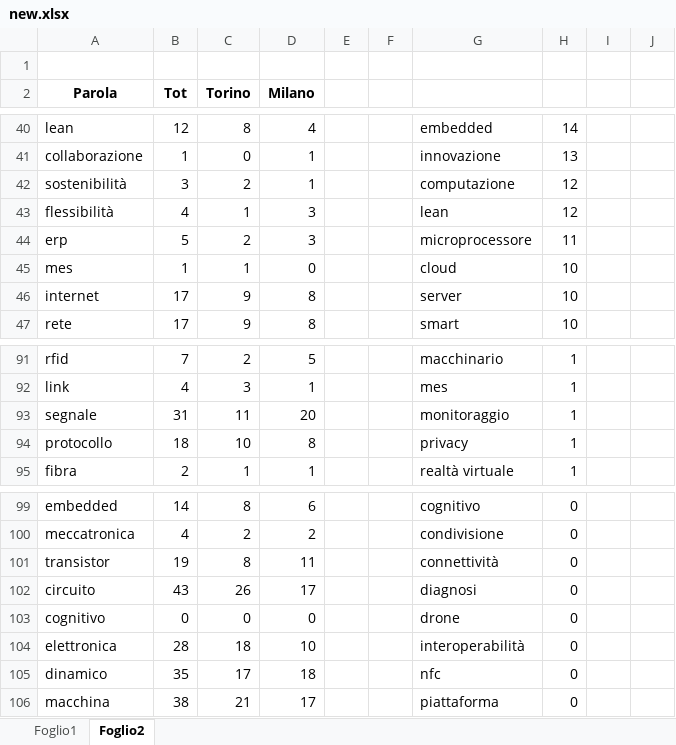
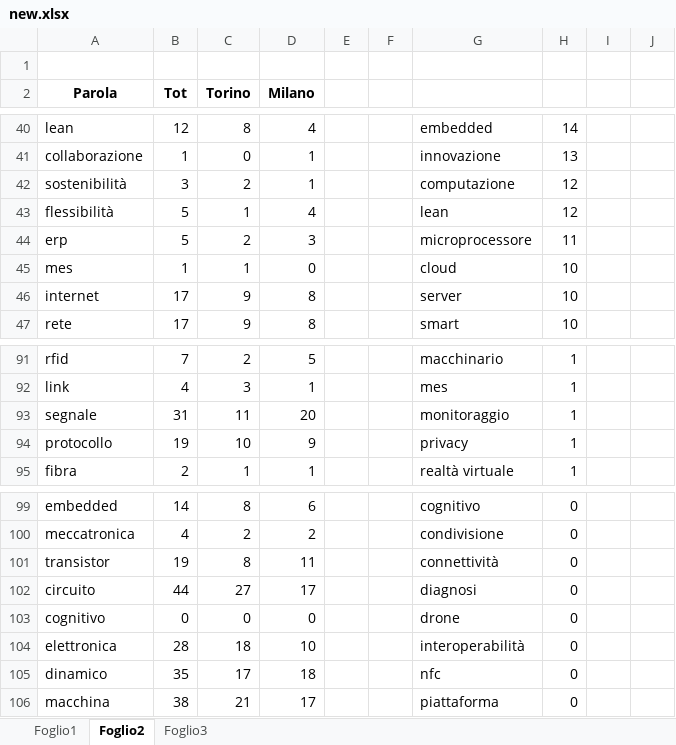
Before and after one commit to FilippoAngelini/CercaParoleChiave, an Excel workbook: new.xlsx, sheet Foglio2, drawn as a sheet; only a part is shown, gaps mark what is left out; values as stored, in another font and other column widths than the file's, no borders; charts and pictures not drawn; the diff covers the shown part only; the diff names each change by its address in the sheet, - before the commit and + after, or states it on an @@ line.

```diff
--- a/new.xlsx (sheet Foglio2)
+++ b/new.xlsx (sheet Foglio2)
+sheet tab: Foglio3
-B43 (Tot): 4
+B43 (Tot): 5
-D43 (Milano): 3
+D43 (Milano): 4
-B94 (Tot): 18
+B94 (Tot): 19
-D94 (Milano): 8
+D94 (Milano): 9
-B102 (Tot): 43
+B102 (Tot): 44
-C102 (Torino): 26
+C102 (Torino): 27
```
Also changed, not shown: 19 edited cells elsewhere in this sheet, sheet Foglio1, charts or pictures.
